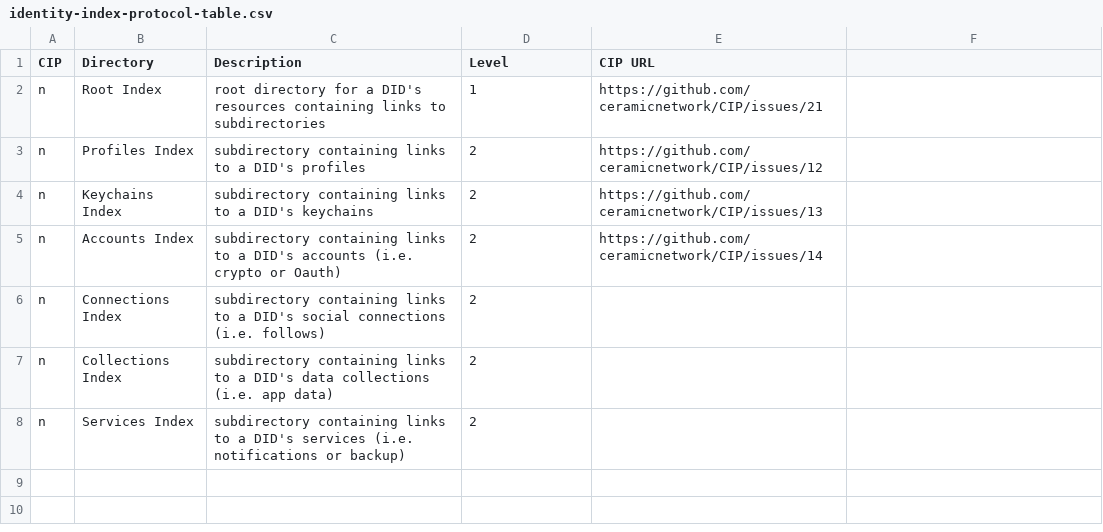
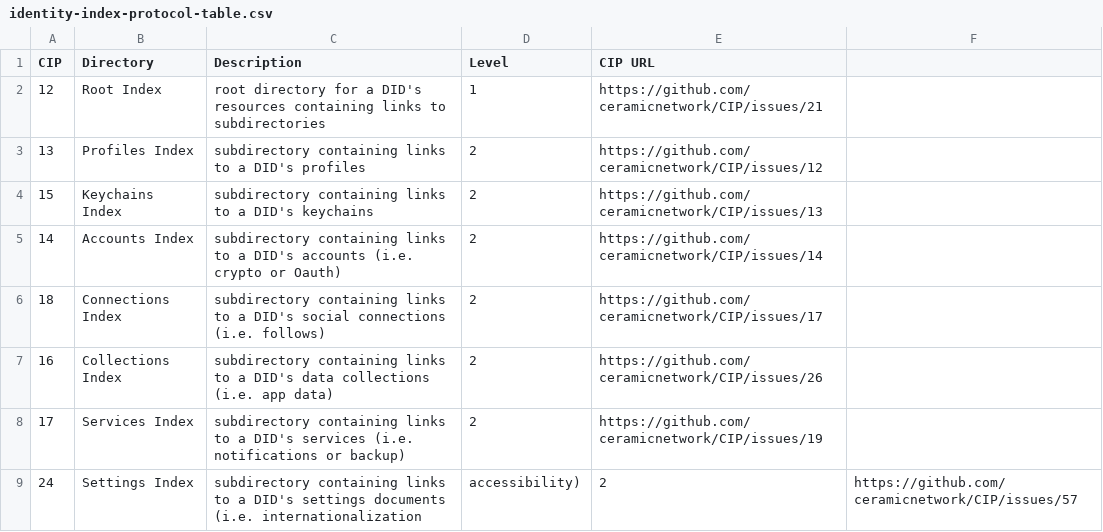
Before and after one commit to ig-shaun/CIP, a CSV file: CIPs/CIP-IRRP/tables/identity-index-protocol-table.csv, drawn as a sheet.

Commit message:
Add Settings Index

```diff
--- a/CIPs/CIP-IRRP/tables/identity-index-protocol-table.csv
+++ b/CIPs/CIP-IRRP/tables/identity-index-protocol-table.csv
@@ -1,8 +1,9 @@
 CIP,Directory,Description,Level,CIP URL
-n,Root Index,root directory for a DID's resources containing links to subdirectories,1,https://github.com/ceramicnetwork/CIP/issues/21
-n,Profiles Index,subdirectory containing links to a DID's profiles,2,https://github.com/ceramicnetwork/CIP/issues/12
-n,Keychains Index,subdirectory containing links to a DID's keychains,2,https://github.com/ceramicnetwork/CIP/issues/13
-n,Accounts Index,subdirectory containing links to a DID's accounts (i.e. crypto or Oauth),2,https://github.com/ceramicnetwork/CIP/issues/14
-n,Connections Index,subdirectory containing links to a DID's social connections (i.e. follows),2,
-n,Collections Index,subdirectory containing links to a DID's data collections (i.e. app data),2,
-n,Services Index,subdirectory containing links to a DID's services (i.e. notifications or backup),2,
+12,Root Index,root directory for a DID's resources containing links to subdirectories,1,https://github.com/ceramicnetwork/CIP/issues/21
+13,Profiles Index,subdirectory containing links to a DID's profiles,2,https://github.com/ceramicnetwork/CIP/issues/12
+15,Keychains Index,subdirectory containing links to a DID's keychains,2,https://github.com/ceramicnetwork/CIP/issues/13
+14,Accounts Index,subdirectory containing links to a DID's accounts (i.e. crypto or Oauth),2,https://github.com/ceramicnetwork/CIP/issues/14
+18,Connections Index,subdirectory containing links to a DID's social connections (i.e. follows),2,https://github.com/ceramicnetwork/CIP/issues/17
+16,Collections Index,subdirectory containing links to a DID's data collections (i.e. app data),2,https://github.com/ceramicnetwork/CIP/issues/26
+17,Services Index,subdirectory containing links to a DID's services (i.e. notifications or backup),2,https://github.com/ceramicnetwork/CIP/issues/19
+24,Settings Index,subdirectory containing links to a DID's settings documents (i.e. internationalization, accessibility),2,https://github.com/ceramicnetwork/CIP/issues/57
```
